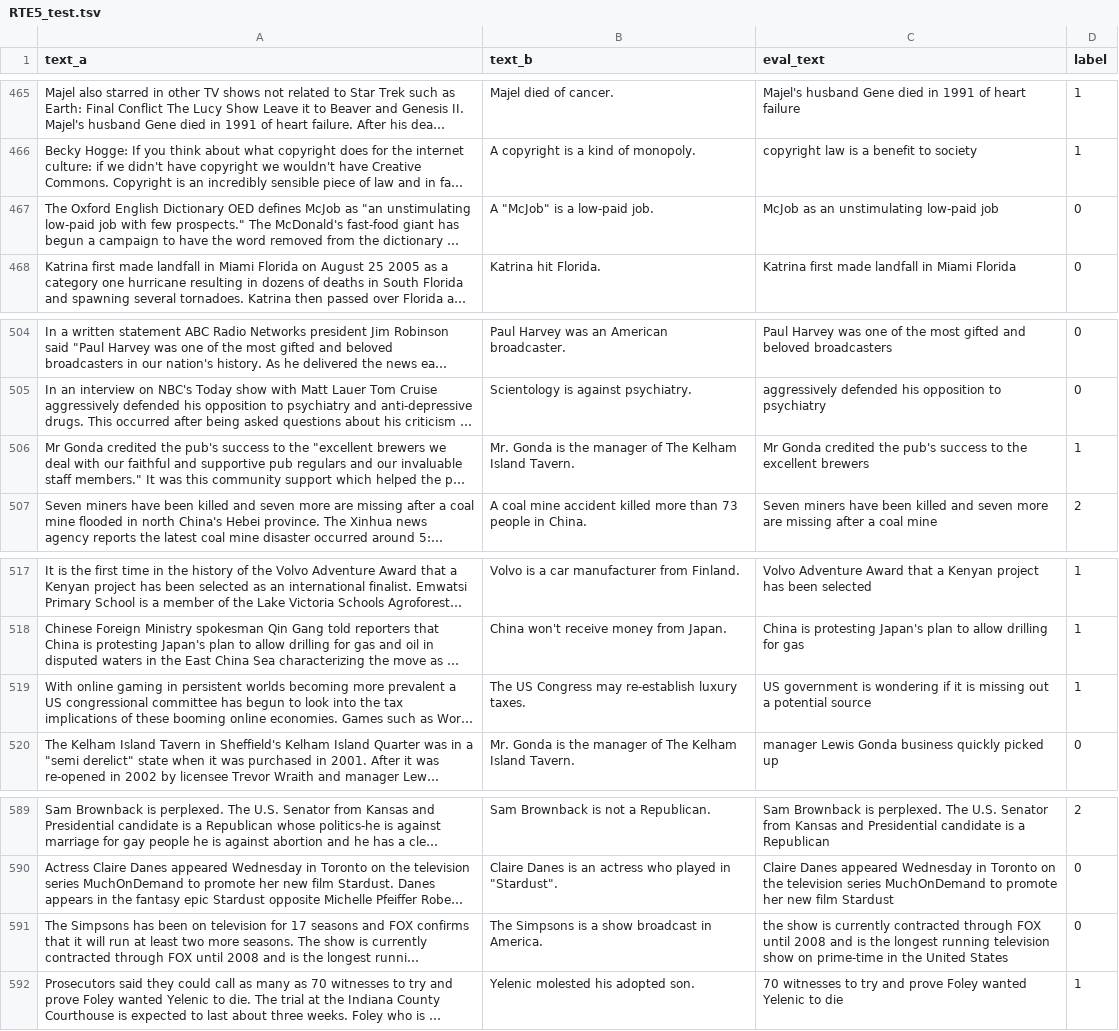
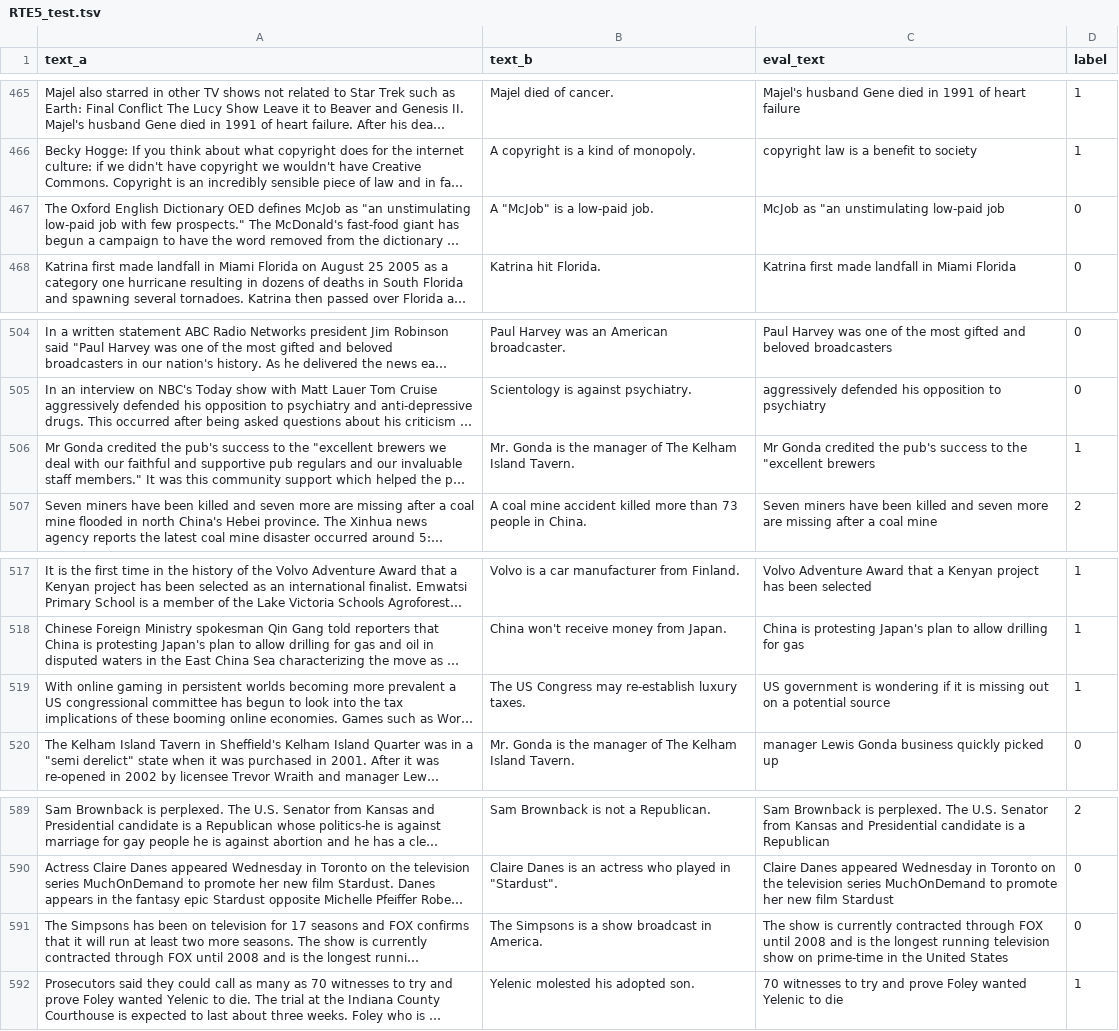
Before and after one commit to Chenyu-Tsai/XNLP, a TSV file: data/RTE5_test.tsv, drawn as a sheet; only a part is shown, gaps mark what is left out; long unchanged cells end in …; the diff covers the shown part only; the diff names each change by its address in the sheet, - before the commit and + after, or states it on an @@ line.

```diff
--- a/data/RTE5_test.tsv
+++ b/data/RTE5_test.tsv
-C467 (eval_text): McJob as an unstimulating low-paid job
+C467 (eval_text): McJob as "an unstimulating low-paid job
-C506 (eval_text): …to the excellent brewers
+C506 (eval_text): …to the "excellent brewers
-C519 (eval_text): …missing out a potential…
+C519 (eval_text): …missing out on a potential…
-C591 (eval_text): the show is…
+C591 (eval_text): The show is…
```
Also changed, not shown: 5 edited cells elsewhere in this file, data/RTE5_test_topk.tsv, 25 other files.
